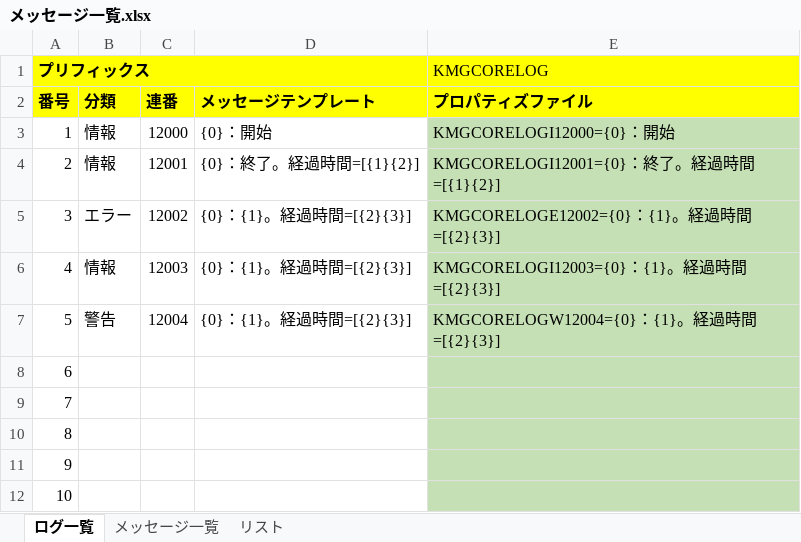
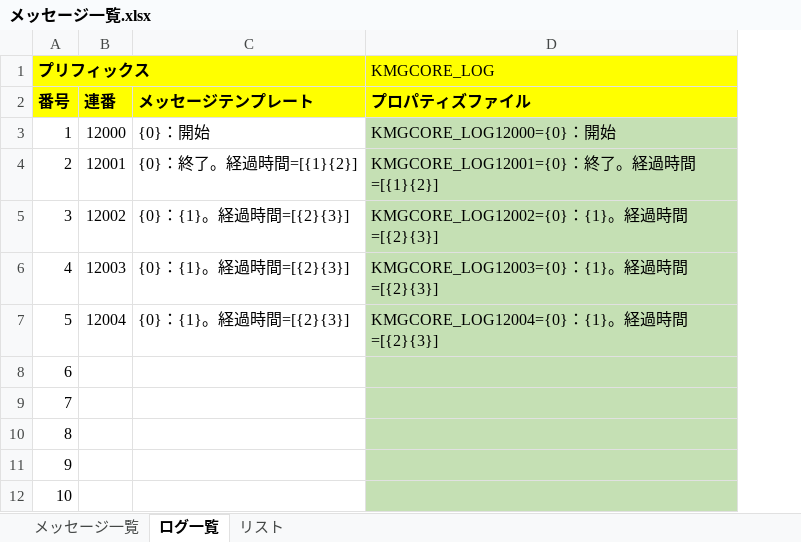
Before and after one commit to KenichiroArai/kmg-core, an Excel workbook: doc/メッセージ一覧.xlsx, sheet ログ一覧, drawn as a sheet; only a part is shown; values as stored, in another font and other column widths than the file's, no borders; charts and pictures not drawn; removed rows and columns are numbered as before the commit, all else as after; the diff names each change by its address in the sheet, - before the commit and + after, or states it on an @@ line.

```diff
--- a/doc/メッセージ一覧.xlsx (sheet ログ一覧)
+++ b/doc/メッセージ一覧.xlsx (sheet ログ一覧)
@@ sheet tab order changed: メッセージ一覧 | ログ一覧 | リスト @@
-column B, rows 2-7: 分類 | 情報 | 情報 | エラー | 情報 | 警告
-column E (KMGCORELOG), rows 2-7: プロパティズファイル | KMGCORELOGI12000={0}：開始 | KMGCORELOGI12001={0}：終了。経過時間=[{1}{2}] | KMGCORELOGE12002={0}：{1}。経過時間=[{2}{3}] | KMGCORELOGI12003={0}：{1}。経過時間=[{2}{3}] | KMGCORELOGW12004={0}：{1}。経過時間=[{2}{3}]
+column D (KMGCORE_LOG), rows 2-7: プロパティズファイル | KMGCORE_LOG12000={0}：開始 | KMGCORE_LOG12001={0}：終了。経過時間=[{1}{2}] | KMGCORE_LOG12002={0}：{1}。経過時間=[{2}{3}] | KMGCORE_LOG12003={0}：{1}。経過時間=[{2}{3}] | KMGCORE_LOG12004={0}：{1}。経過時間=[{2}{3}]
```
Also changed, not shown: sheet メッセージ一覧, formulas that keep their value, charts or pictures, 19 other files.
